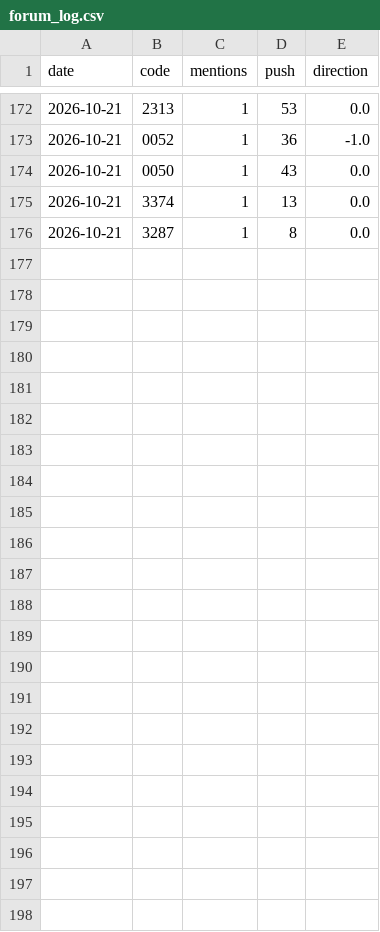
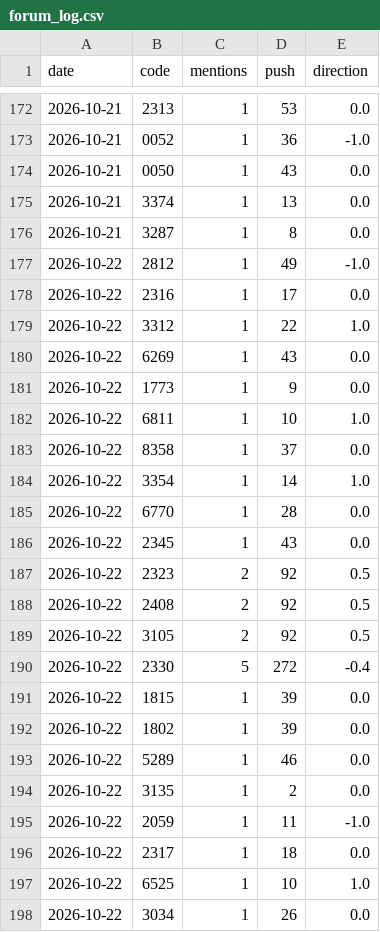
Before and after one commit to ZHANGFU-XIANG/xq, a CSV file: data/forum_log.csv, drawn as a sheet; only a part is shown, gaps mark what is left out; the diff names each change by its address in the sheet, - before the commit and + after, or states it on an @@ line.

Commit message:
forum log 2026-10-22

```diff
--- a/data/forum_log.csv
+++ b/data/forum_log.csv
+row 177: 2026-10-22 | 2812 | 1 | 49 | -1.0
+row 178: 2026-10-22 | 2316 | 1 | 17 | 0.0
+row 179: 2026-10-22 | 3312 | 1 | 22 | 1.0
+row 180: 2026-10-22 | 6269 | 1 | 43 | 0.0
+row 181: 2026-10-22 | 1773 | 1 | 9 | 0.0
+row 182: 2026-10-22 | 6811 | 1 | 10 | 1.0
+row 183: 2026-10-22 | 8358 | 1 | 37 | 0.0
+row 184: 2026-10-22 | 3354 | 1 | 14 | 1.0
+row 185: 2026-10-22 | 6770 | 1 | 28 | 0.0
+row 186: 2026-10-22 | 2345 | 1 | 43 | 0.0
+row 187: 2026-10-22 | 2323 | 2 | 92 | 0.5
+row 188: 2026-10-22 | 2408 | 2 | 92 | 0.5
+row 189: 2026-10-22 | 3105 | 2 | 92 | 0.5
+row 190: 2026-10-22 | 2330 | 5 | 272 | -0.4
+row 191: 2026-10-22 | 1815 | 1 | 39 | 0.0
+row 192: 2026-10-22 | 1802 | 1 | 39 | 0.0
+row 193: 2026-10-22 | 5289 | 1 | 46 | 0.0
+row 194: 2026-10-22 | 3135 | 1 | 2 | 0.0
+row 195: 2026-10-22 | 2059 | 1 | 11 | -1.0
+row 196: 2026-10-22 | 2317 | 1 | 18 | 0.0
+row 197: 2026-10-22 | 6525 | 1 | 10 | 1.0
+row 198: 2026-10-22 | 3034 | 1 | 26 | 0.0
```
